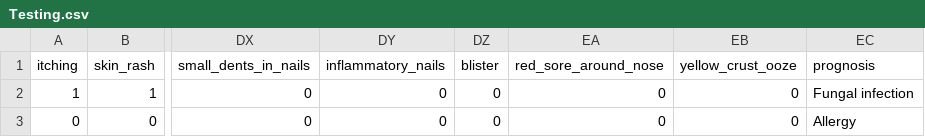
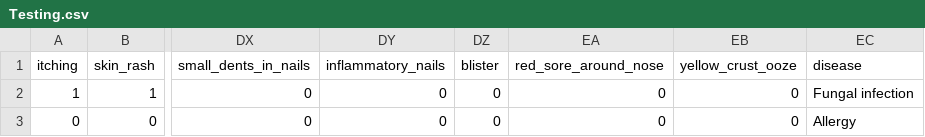
Before and after one commit to Nirmal-De-Silva/Disease-Detector-DOC, a CSV file: Back-End/Disease_prediction/Testing.csv, drawn as a sheet; only a part is shown, gaps mark what is left out; the diff names each change by its address in the sheet, - before the commit and + after, or states it on an @@ line.

```diff
--- a/Back-End/Disease_prediction/Testing.csv
+++ b/Back-End/Disease_prediction/Testing.csv
-EC1: prognosis
+EC1: disease
```
Also changed, not shown: 2 other files.
